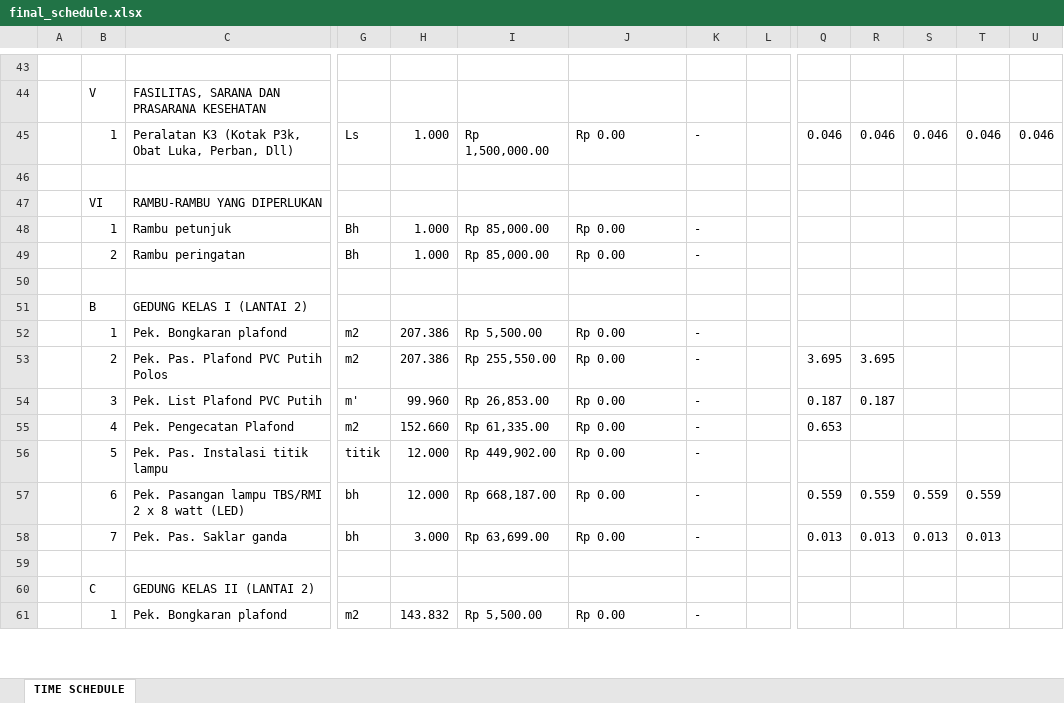
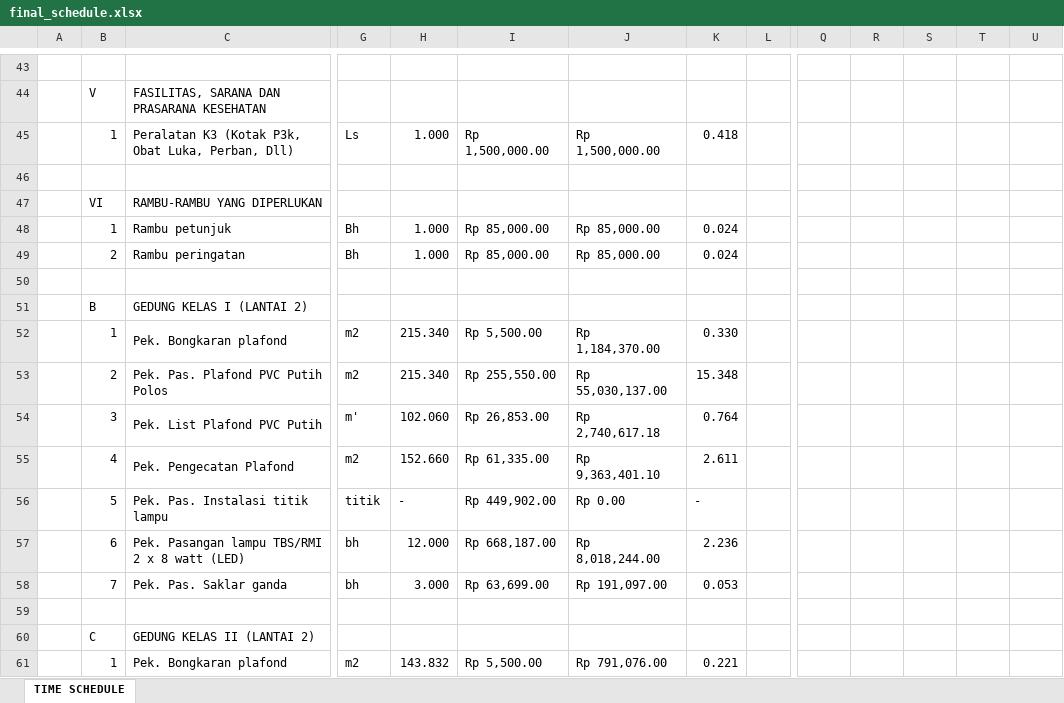
Before and after one commit to Nyomanpass/megamesarigroup, an Excel workbook: backend/final_schedule.xlsx, sheet TIME SCHEDULE, drawn as a sheet; only a part is shown, gaps mark what is left out; values as stored, in another font and other column widths than the file's, no cell formats; charts and pictures not drawn; removed rows and columns are numbered as before the commit, all else as after; rows hold the shown columns only; the diff covers the shown part only; the diff names each change by its address in the sheet, - before the commit and + after, or states it on an @@ line.

```diff
--- a/backend/final_schedule.xlsx (sheet TIME SCHEDULE)
+++ b/backend/final_schedule.xlsx (sheet TIME SCHEDULE)
-J45: Rp 0.00
+J45: Rp 1,500,000.00
-K45: -
+K45: 0.418
-Q45: 0.046
+Q45: (empty)
-R45: 0.046
+R45: (empty)
-S45: 0.046
+S45: (empty)
-T45: 0.046
+T45: (empty)
-U45: 0.046
+U45: (empty)
-J48:J49: Rp 0.00
+J48:J49: Rp 85,000.00
-K48:K49: -
+K48:K49: 0.024
-H52:H53: 207.386
+H52:H53: 215.340
-J52: Rp 0.00
+J52: Rp 1,184,370.00
-K52: -
+K52: 0.330
-J53: Rp 0.00
+J53: Rp 55,030,137.00
-K53: -
+K53: 15.348
-Q53: 3.695
+Q53: (empty)
-R53: 3.695
+R53: (empty)
-H54: 99.960
+H54: 102.060
-J54: Rp 0.00
+J54: Rp 2,740,617.18
-K54: -
+K54: 0.764
-Q54: 0.187
+Q54: (empty)
-R54: 0.187
+R54: (empty)
-J55: Rp 0.00
+J55: Rp 9,363,401.10
-K55: -
+K55: 2.611
-Q55: 0.653
+Q55: (empty)
-H56: 12.000
+H56: -
-row 57:  | 6 | Pek. Pasangan lampu TBS/RMI 2 x 8 watt (LED) | bh | 12.000 | Rp 668,187.00 | Rp 0.00 | - |  | 0.559 | 0.559 | 0.559 | 0.559
-row 58:  | 7 | Pek. Pas. Saklar ganda | bh | 3.000 | Rp 63,699.00 | Rp 0.00 | - |  | 0.013 | 0.013 | 0.013 | 0.013
+row 57:  | 6 | Pek. Pasangan lampu TBS/RMI 2 x 8 watt (LED) | bh | 12.000 | Rp 668,187.00 | Rp 8,018,244.00 | 2.236
+row 58:  | 7 | Pek. Pas. Saklar ganda | bh | 3.000 | Rp 63,699.00 | Rp 191,097.00 | 0.053
-J61: Rp 0.00
+J61: Rp 791,076.00
-K61: -
+K61: 0.221
```
Also changed, not shown: 8 added rows, 8 removed rows and 140 edited cells elsewhere in this sheet, cell formats, backend/temp_schedule.xlsx, 22 other files.
